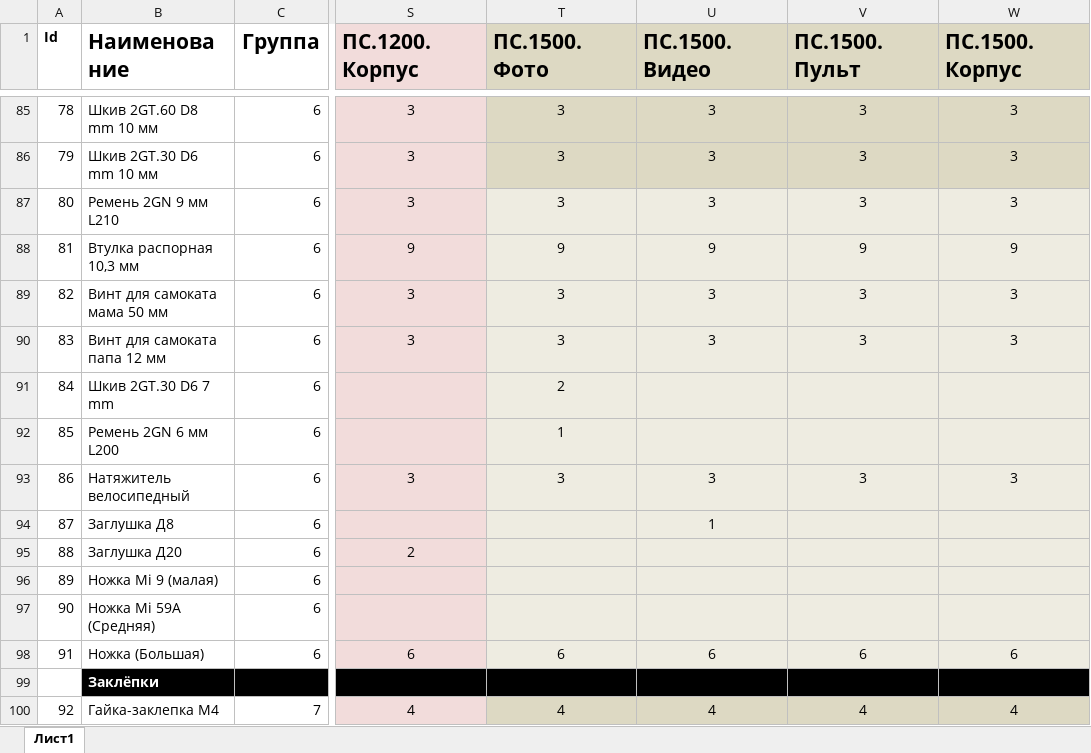
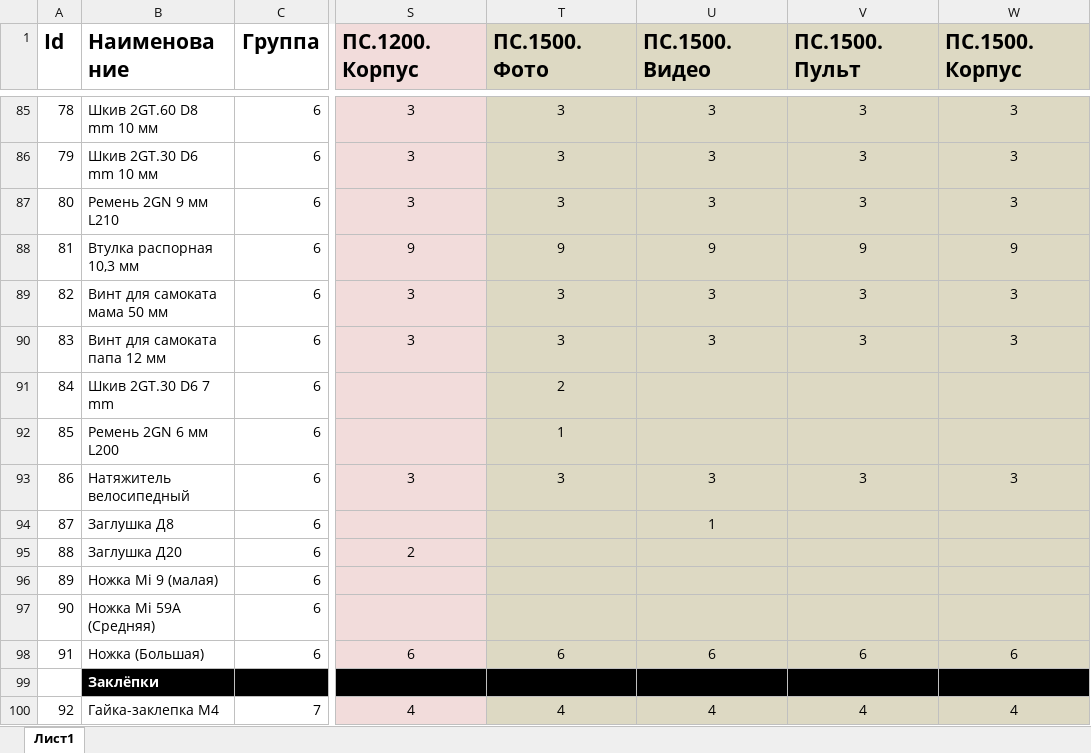
Before and after one commit to andrey-val-rodin/Warehouse, an Excel workbook: Components.xlsx, sheet Лист1, drawn as a sheet; only a part is shown, gaps mark what is left out; values as stored, in another font and other column widths than the file's, no borders; the diff names each change by its address in the sheet, - before the commit and + after, or states it on an @@ line.

Commit message:
Formatting

```diff
--- a/Components.xlsx (sheet Лист1)
+++ b/Components.xlsx (sheet Лист1)
@@ A1 text size: larger @@
-T87:W98 fill: #EEECE1
+T87:W98 fill: #DDD9C3
```
